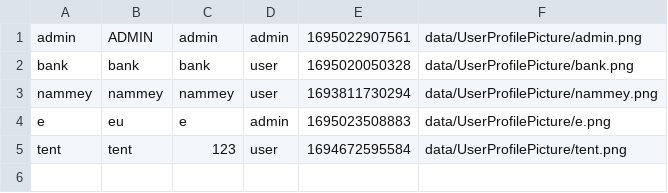
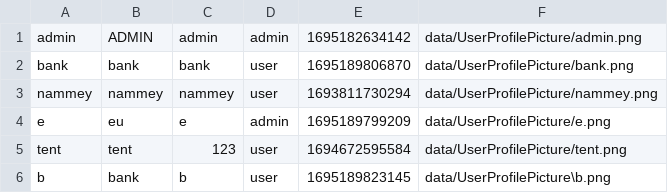
Before and after one commit to aeuro7/Java-EventManager-Project, a CSV file: data/login.csv, drawn as a sheet.

```diff
--- a/data/login.csv
+++ b/data/login.csv
@@ -1,5 +1,6 @@
-admin,ADMIN,admin,admin,1695022907561,data/UserProfilePicture/admin.png
-bank,bank,bank,user,1695020050328,data/UserProfilePicture/bank.png
+admin,ADMIN,admin,admin,1695182634142,data/UserProfilePicture/admin.png
+bank,bank,bank,user,1695189806870,data/UserProfilePicture/bank.png
 nammey,nammey,nammey,user,1693811730294,data/UserProfilePicture/nammey.png
-e,eu,e,admin,1695023508883,data/UserProfilePicture/e.png
+e,eu,e,admin,1695189799209,data/UserProfilePicture/e.png
 tent,tent,123,user,1694672595584,data/UserProfilePicture/tent.png
+b,bank,b,user,1695189823145,data/UserProfilePicture\b.png
```
Also changed, not shown: 30 other files.
